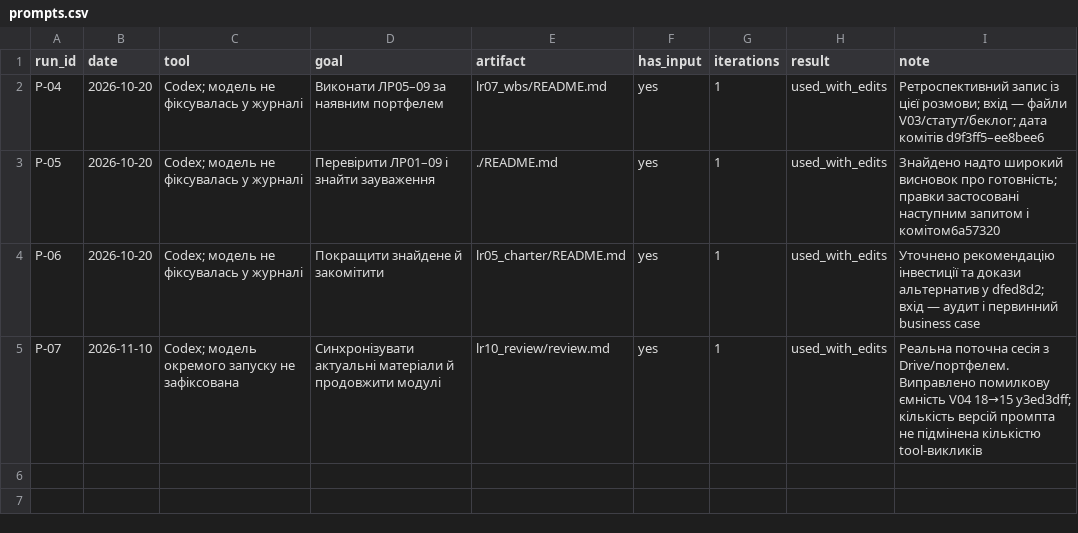
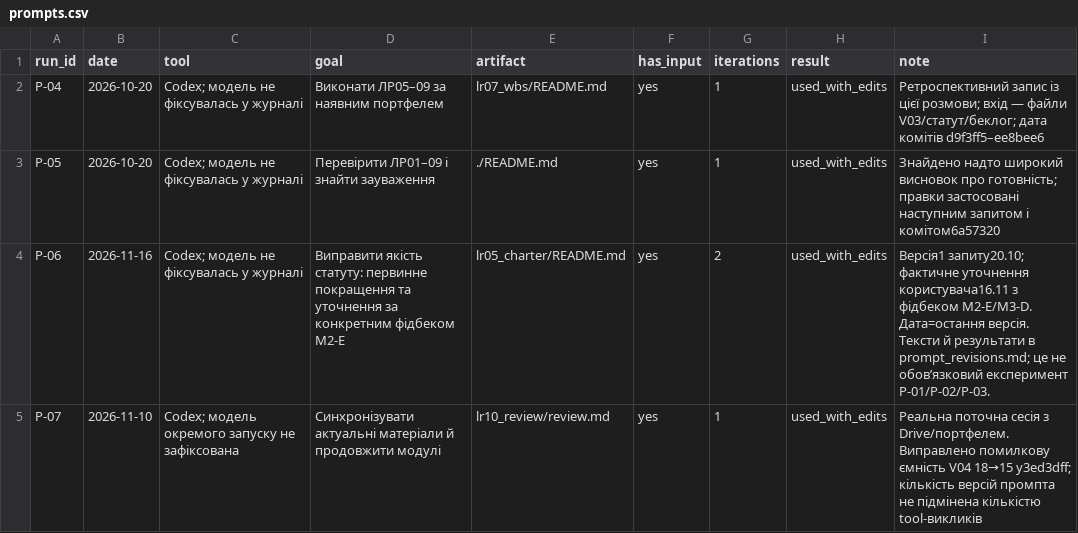
Before and after one commit to elementalka/pm-2026-kn41-basok, a CSV file: lr17_ai_assistant/prompts.csv, drawn as a sheet.

```diff
--- a/lr17_ai_assistant/prompts.csv
+++ b/lr17_ai_assistant/prompts.csv
@@ -3,3 +3,3 @@ P-04,2026-10-20,Codex; модель не фіксувалась у журнал
 P-05,2026-10-20,Codex; модель не фіксувалась у журналі,Перевірити ЛР01–09 і знайти зауваження,./README.md,yes,1,used_with_edits,Знайдено надто широкий висновок про готовність; правки застосовані наступним запитом і комітом6a57320
-P-06,2026-10-20,Codex; модель не фіксувалась у журналі,Покращити знайдене й закомітити,lr05_charter/README.md,yes,1,used_with_edits,Уточнено рекомендацію інвестиції та докази альтернатив у dfed8d2; вхід — аудит і первинний business case
+P-06,2026-11-16,Codex; модель не фіксувалась у журналі,Виправити якість статуту: первинне покращення та уточнення за конкретним фідбеком M2-E,lr05_charter/README.md,yes,2,used_with_edits,Версія1 запиту20.10; фактичне уточнення користувача16.11 з фідбеком M2-E/M3-D. Дата=остання версія. Тексти й результати в prompt_revisions.md; це не обов’язковий експеримент P-01/P-02/P-03.
 P-07,2026-11-10,Codex; модель окремого запуску не зафіксована,Синхронізувати актуальні матеріали й продовжити модулі,lr10_review/review.md,yes,1,used_with_edits,Реальна поточна сесія з Drive/портфелем. Виправлено помилкову ємність V04 18→15 у3ed3dff; кількість версій промпта не підмінена кількістю tool-викликів
```
Also changed, not shown: 2 other files.
